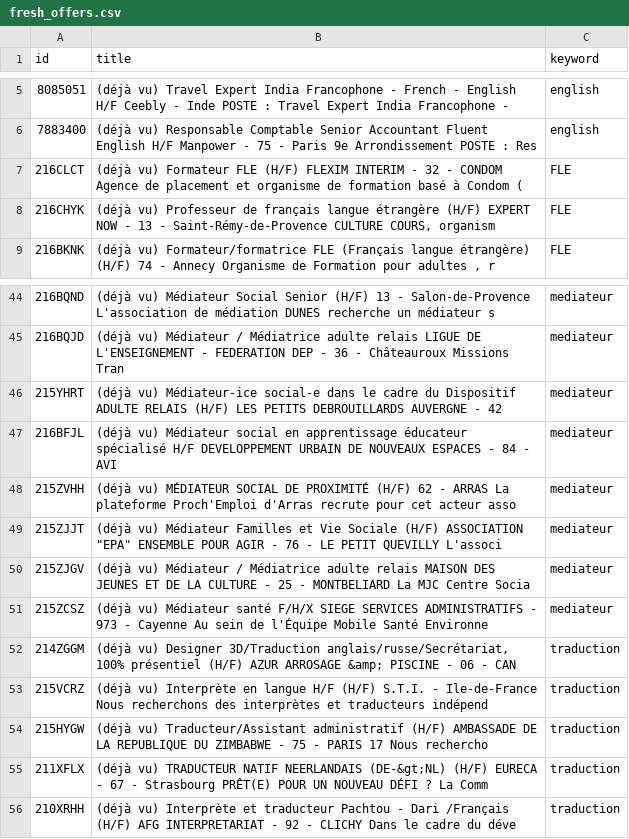
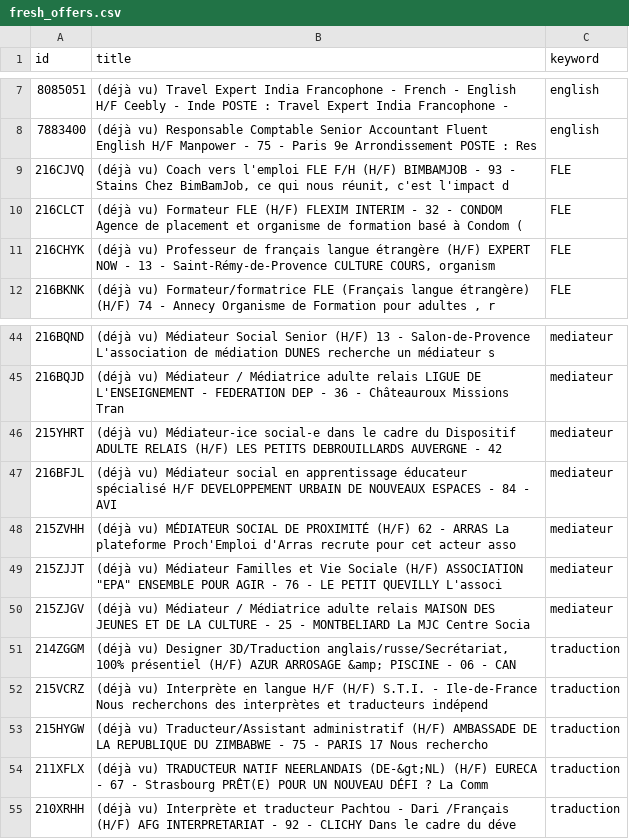
Before and after one commit to sourovdeb/my_professional_documents, a CSV file: data/fresh_offers.csv, drawn as a sheet; only a part is shown, gaps mark what is left out; removed rows and columns are numbered as before the commit, all else as after; the diff covers the shown part only; the diff names each change by its address in the sheet, - before the commit and + after, or states it on an @@ line.

```diff
--- a/data/fresh_offers.csv
+++ b/data/fresh_offers.csv
+row 9: 216CJVQ | (déjà vu) Coach vers l'emploi FLE F/H (H/F) BIMBAMJOB - 93 - Stains Chez BimBamJob, ce qui nous réunit, c'est l'impact d | FLE
-row 51: 215ZCSZ | (déjà vu) Médiateur santé F/H/X SIEGE SERVICES ADMINISTRATIFS - 973 - Cayenne Au sein de l'Équipe Mobile Santé Environne | mediateur
```
Also changed, not shown: 5 added rows, 6 removed rows and 2 edited cells elsewhere in this file, 2 other files.
